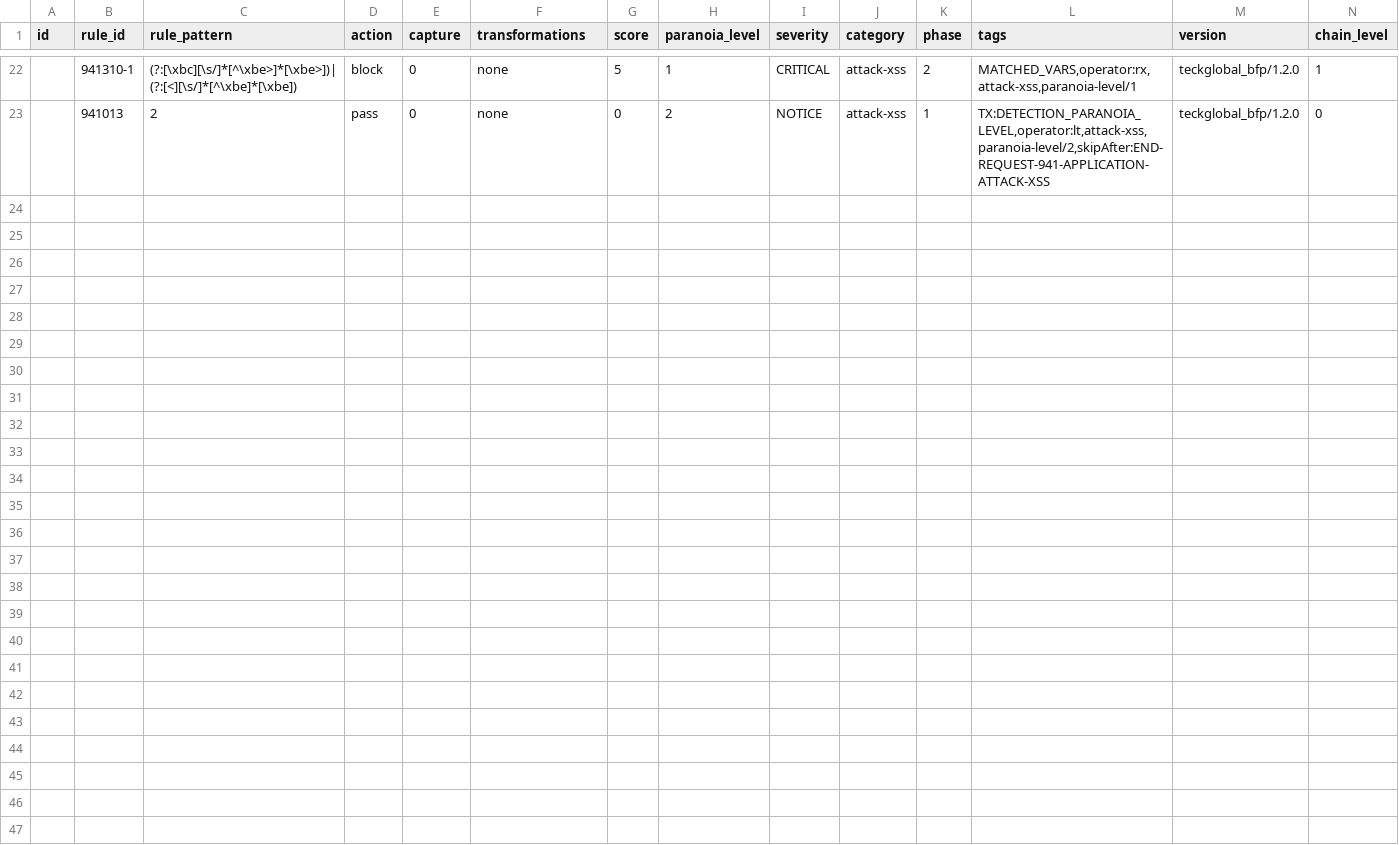
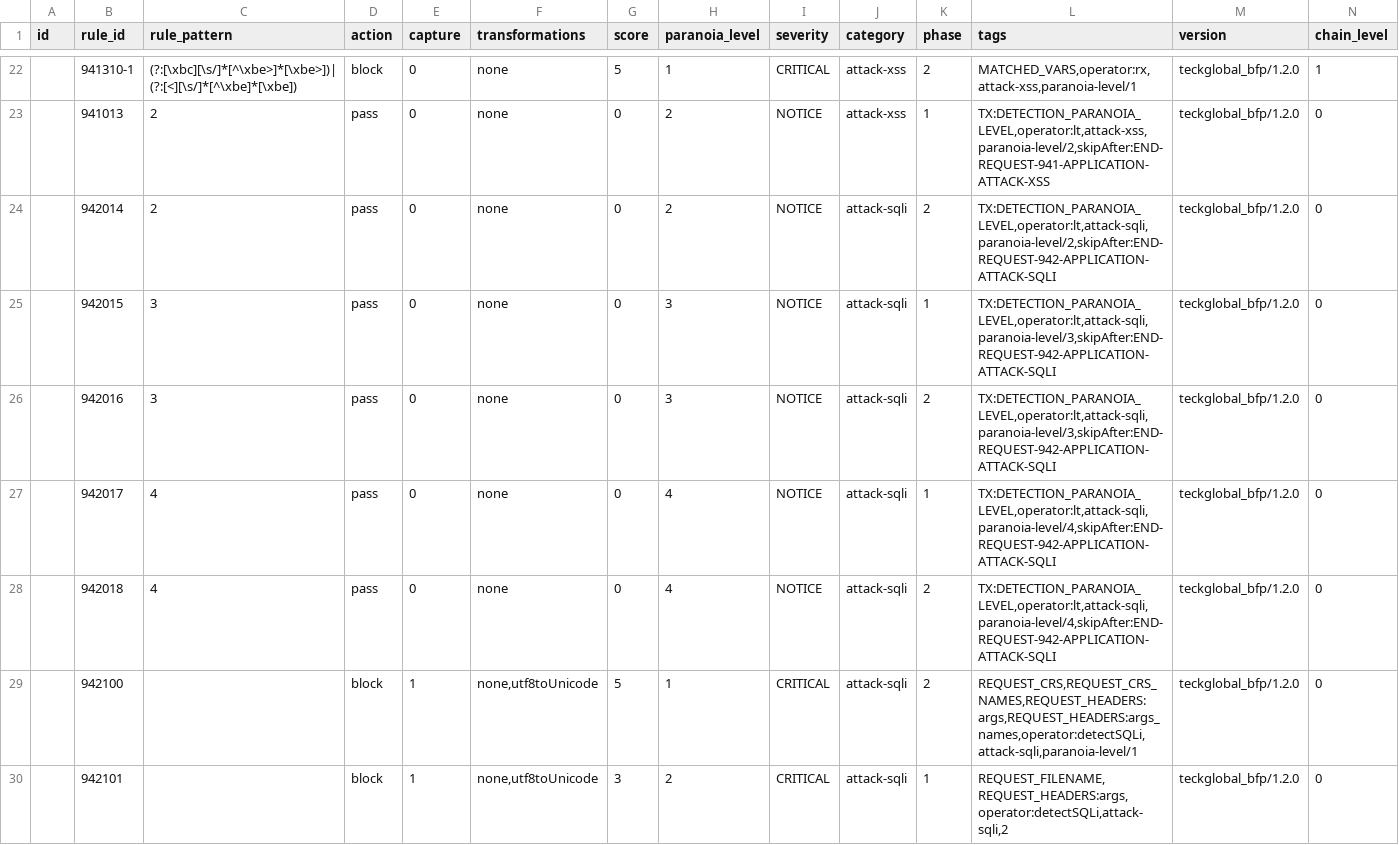
Before and after one commit to teckglobal/teckglobal-bfp-waf-rules, a CSV file: rules/tbfp-waf-rule-941-application-attack-xss.csv, drawn as a sheet; only a part is shown, gaps mark what is left out; rows hold the shown columns only; the diff names each change by its address in the sheet, - before the commit and + after, or states it on an @@ line.

Commit message:
Update tbfp-waf-rule-941-application-attack-xss.csv

```diff
--- a/rules/tbfp-waf-rule-941-application-attack-xss.csv
+++ b/rules/tbfp-waf-rule-941-application-attack-xss.csv
+row 24:  | 942014 | 2 | pass | 0 | none | 0 | 2 | NOTICE | attack-sqli | 2 | TX:DETECTION_PARANOIA_LEVEL,operator:lt,attack-sqli,paranoia-level/2,skipAfter:END-REQUEST-942-APPLICATION-ATTACK-SQLI | teckglobal_bfp/1.2.0 | 0
+row 25:  | 942015 | 3 | pass | 0 | none | 0 | 3 | NOTICE | attack-sqli | 1 | TX:DETECTION_PARANOIA_LEVEL,operator:lt,attack-sqli,paranoia-level/3,skipAfter:END-REQUEST-942-APPLICATION-ATTACK-SQLI | teckglobal_bfp/1.2.0 | 0
+row 26:  | 942016 | 3 | pass | 0 | none | 0 | 3 | NOTICE | attack-sqli | 2 | TX:DETECTION_PARANOIA_LEVEL,operator:lt,attack-sqli,paranoia-level/3,skipAfter:END-REQUEST-942-APPLICATION-ATTACK-SQLI | teckglobal_bfp/1.2.0 | 0
+row 27:  | 942017 | 4 | pass | 0 | none | 0 | 4 | NOTICE | attack-sqli | 1 | TX:DETECTION_PARANOIA_LEVEL,operator:lt,attack-sqli,paranoia-level/4,skipAfter:END-REQUEST-942-APPLICATION-ATTACK-SQLI | teckglobal_bfp/1.2.0 | 0
+row 28:  | 942018 | 4 | pass | 0 | none | 0 | 4 | NOTICE | attack-sqli | 2 | TX:DETECTION_PARANOIA_LEVEL,operator:lt,attack-sqli,paranoia-level/4,skipAfter:END-REQUEST-942-APPLICATION-ATTACK-SQLI | teckglobal_bfp/1.2.0 | 0
+row 29:  | 942100 |  | block | 1 | none,utf8toUnicode | 5 | 1 | CRITICAL | attack-sqli | 2 | REQUEST_CRS,REQUEST_CRS_NAMES,REQUEST_HEADERS:args,REQUEST_HEADERS:args_names,operator:detectSQLi,attack-sqli,paranoia-level/1 | teckglobal_bfp/1.2.0 | 0
+row 30:  | 942101 |  | block | 1 | none,utf8toUnicode | 3 | 2 | CRITICAL | attack-sqli | 1 | REQUEST_FILENAME,REQUEST_HEADERS:args,operator:detectSQLi,attack-sqli,2 | teckglobal_bfp/1.2.0 | 0
```
